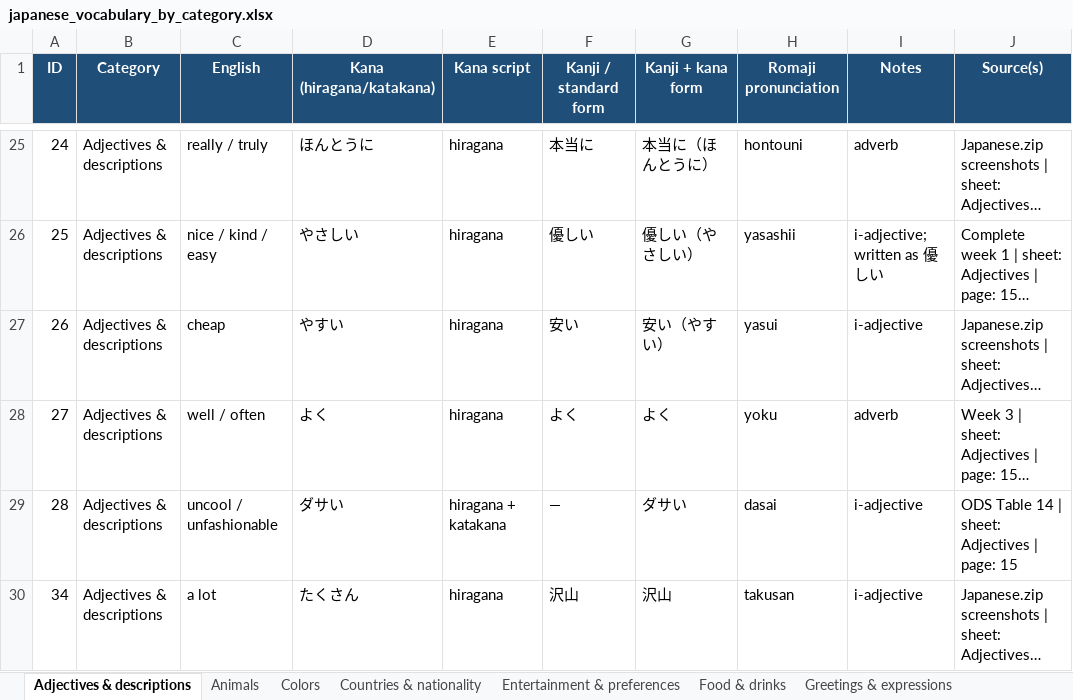
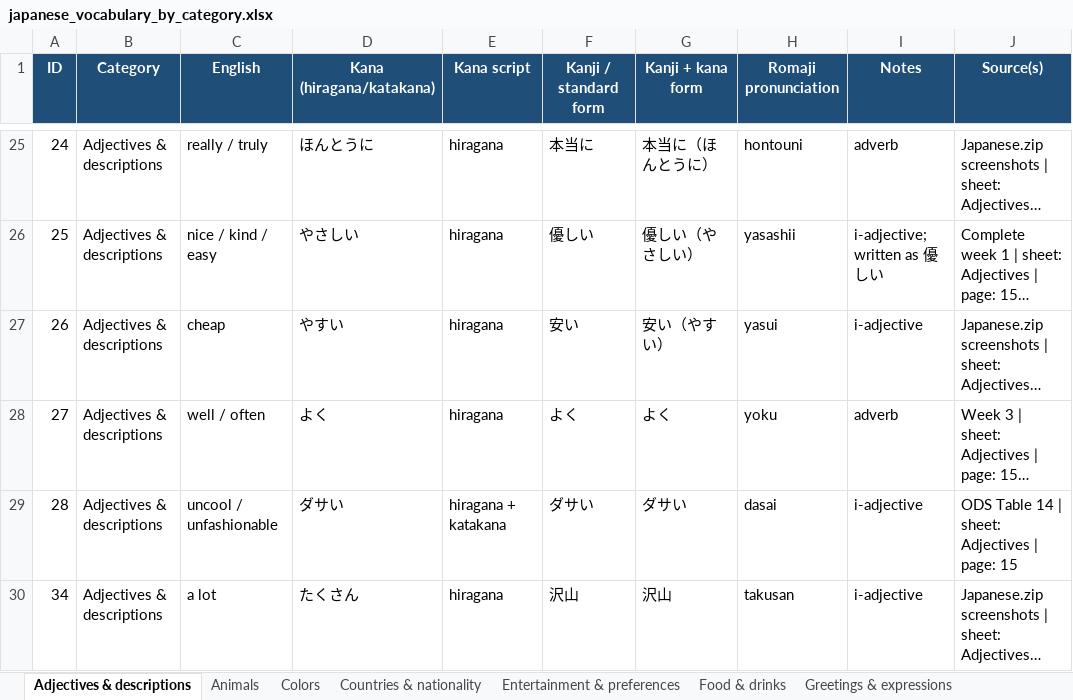
Before and after one commit to IMasterIIChiefI-IST/Japanese-Flash-Card-Game, an Excel workbook: japanese_vocabulary_by_category.xlsx, sheet Adjectives & descriptions, drawn as a sheet; only a part is shown, gaps mark what is left out; long unchanged cells end in …; values as stored, in another font and other column widths than the file's, no borders; the diff names each change by its address in the sheet, - before the commit and + after, or states it on an @@ line.

```diff
--- a/japanese_vocabulary_by_category.xlsx (sheet Adjectives & descriptions)
+++ b/japanese_vocabulary_by_category.xlsx (sheet Adjectives & descriptions)
-F29 (Kanji / standard form): —
+F29 (Kanji / standard form): ダサい
```
Also changed, not shown: sheet Question & grammar words, sheet Health & safety, sheet Greetings & expressions, sheet People, family & jobs.
